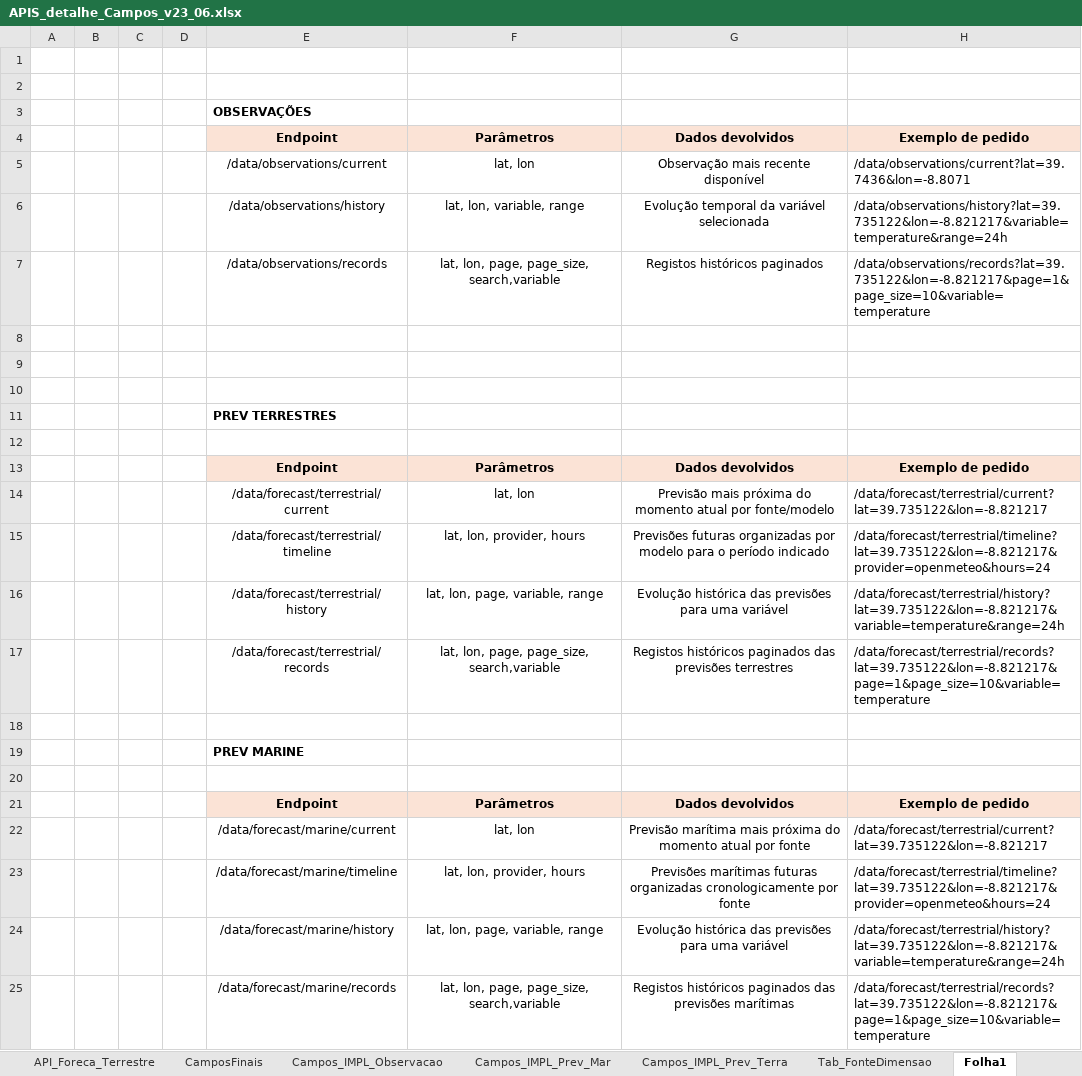
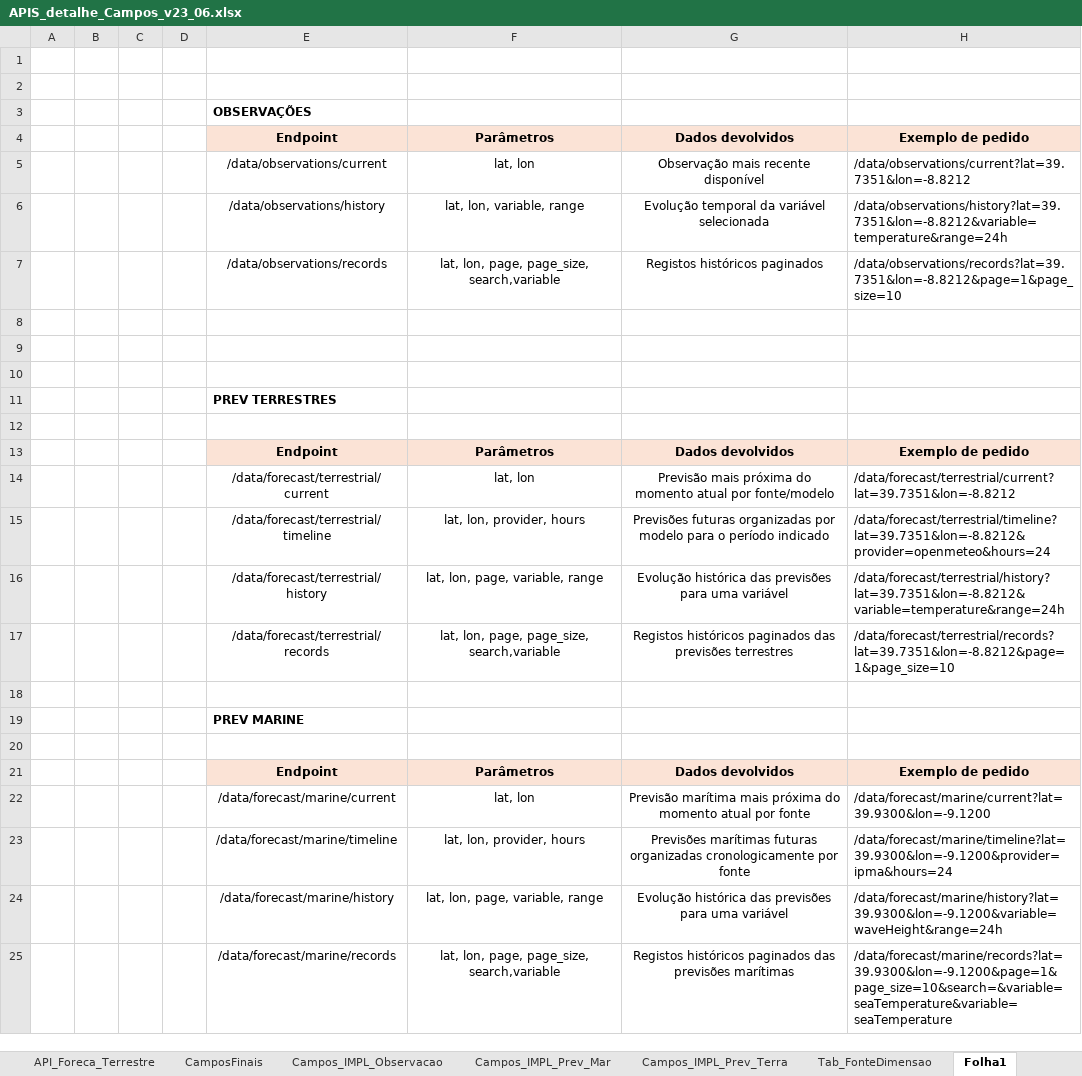
Before and after one commit to RicardoOiteiro/weatherSense, an Excel workbook: Relatorio/APIS_detalhe_Campos_v23_06.xlsx, sheet Folha1, drawn as a sheet; values as stored, in another font and other column widths than the file's, no borders; the diff names each change by its address in the sheet, - before the commit and + after, or states it on an @@ line.

```diff
--- a/Relatorio/APIS_detalhe_Campos_v23_06.xlsx (sheet Folha1)
+++ b/Relatorio/APIS_detalhe_Campos_v23_06.xlsx (sheet Folha1)
-H5: /data/observations/current?lat=39.7436&lon=-8.8071
+H5: /data/observations/current?lat=39.7351&lon=-8.8212
-H6: /data/observations/history?lat=39.735122&lon=-8.821217&variable=temperature&range=24h
+H6: /data/observations/history?lat=39.7351&lon=-8.8212&variable=temperature&range=24h
-H7: /data/observations/records?lat=39.735122&lon=-8.821217&page=1&page_size=10&variable=temperature
+H7: /data/observations/records?lat=39.7351&lon=-8.8212&page=1&page_size=10
-H14: /data/forecast/terrestrial/current?lat=39.735122&lon=-8.821217
+H14: /data/forecast/terrestrial/current?lat=39.7351&lon=-8.8212
-H15: /data/forecast/terrestrial/timeline?lat=39.735122&lon=-8.821217&provider=openmeteo&hours=24
+H15: /data/forecast/terrestrial/timeline?lat=39.7351&lon=-8.8212&provider=openmeteo&hours=24
-H16: /data/forecast/terrestrial/history?lat=39.735122&lon=-8.821217&variable=temperature&range=24h
+H16: /data/forecast/terrestrial/history?lat=39.7351&lon=-8.8212&variable=temperature&range=24h
-H17: /data/forecast/terrestrial/records?lat=39.735122&lon=-8.821217&page=1&page_size=10&variable=temperature
+H17: /data/forecast/terrestrial/records?lat=39.7351&lon=-8.8212&page=1&page_size=10
-H22: /data/forecast/terrestrial/current?lat=39.735122&lon=-8.821217
+H22: /data/forecast/marine/current?lat=39.9300&lon=-9.1200
-H23: /data/forecast/terrestrial/timeline?lat=39.735122&lon=-8.821217&provider=openmeteo&hours=24
+H23: /data/forecast/marine/timeline?lat=39.9300&lon=-9.1200&provider=ipma&hours=24
-H24: /data/forecast/terrestrial/history?lat=39.735122&lon=-8.821217&variable=temperature&range=24h
+H24: /data/forecast/marine/history?lat=39.9300&lon=-9.1200&variable=waveHeight&range=24h
-H25: /data/forecast/terrestrial/records?lat=39.735122&lon=-8.821217&page=1&page_size=10&variable=temperature
+H25: /data/forecast/marine/records?lat=39.9300&lon=-9.1200&page=1&page_size=10&search=&variable=seaTemperature&variable=seaTemperature
```
Also changed, not shown: 4 other files.
